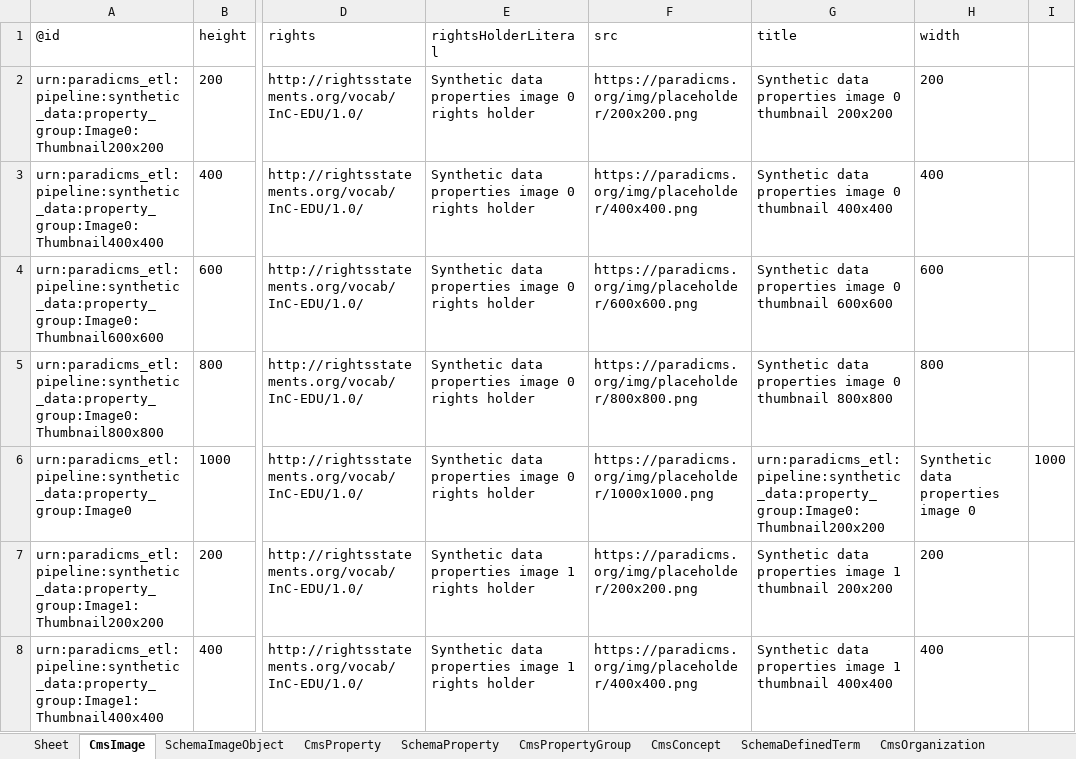
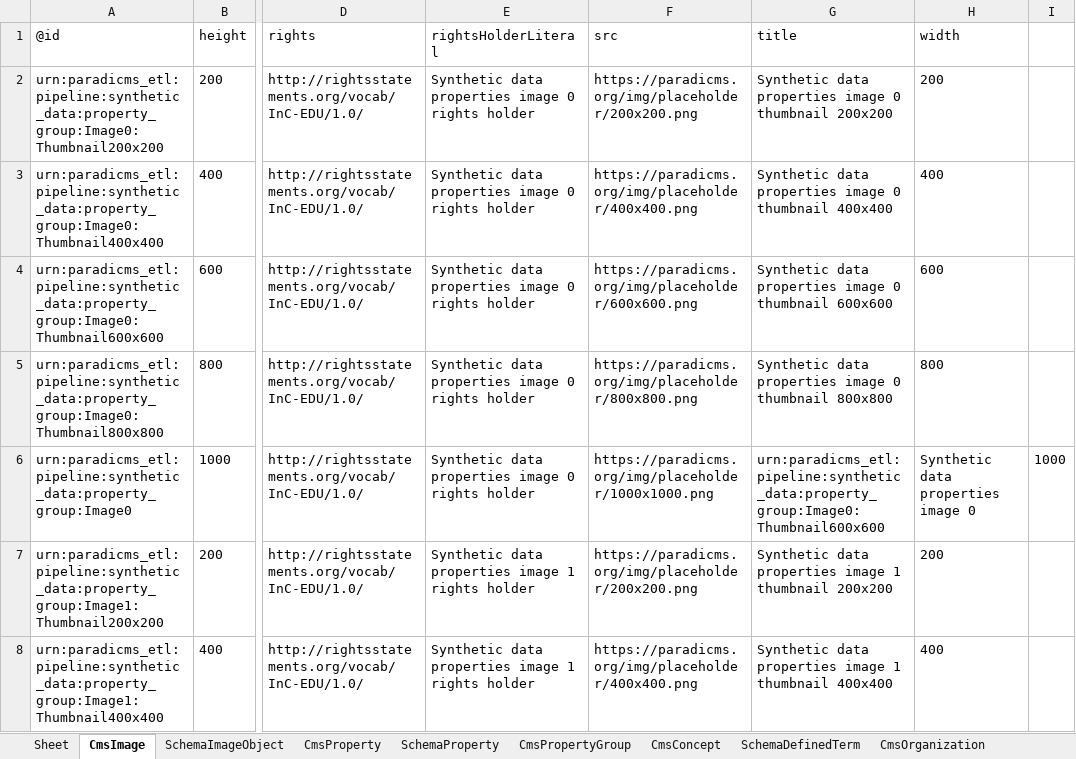
Before and after one commit to paradicms/paradicms, an Excel workbook: data/synthetic/synthetic_data.xlsx, sheet CmsImage, drawn as a sheet; only a part is shown, gaps mark what is left out; values as stored, in another font and other column widths than the file's, no borders; the diff covers the shown part only; the diff names each change by its address in the sheet, - before the commit and + after, or states it on an @@ line.

Commit message:
SyntheticDataPipeline: add schema.dateCreated

```diff
--- a/data/synthetic/synthetic_data.xlsx (sheet CmsImage)
+++ b/data/synthetic/synthetic_data.xlsx (sheet CmsImage)
-G6 (title): urn:paradicms_etl:pipeline:synthetic_data:property_group:Image0:Thumbnail200x200
+G6 (title): urn:paradicms_etl:pipeline:synthetic_data:property_group:Image0:Thumbnail600x600
```
Also changed, not shown: 93 edited cells elsewhere in this sheet, sheet CmsConcept, sheet CmsProperty, sheet SchemaDefinedTerm, sheet CmsOrganization, sheet SchemaOrganization, sheet SchemaPerson, 4 more sheets, 2 other files.
